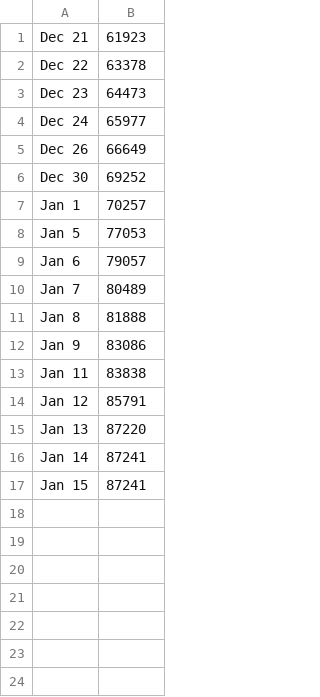
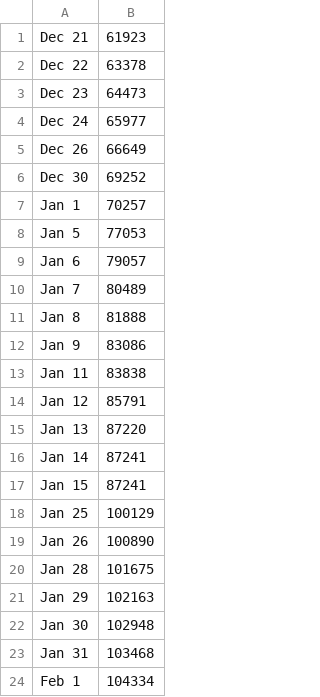
Before and after one commit to luvi/caricoviddata, a CSV file: barbadosTestData.csv, drawn as a sheet; the diff names each change by its address in the sheet, - before the commit and + after, or states it on an @@ line.

Commit message:
Update barbadosTestData.csv

```diff
--- a/barbadosTestData.csv
+++ b/barbadosTestData.csv
+row 18: Jan 25 | 100129
+row 19: Jan 26 | 100890
+row 20: Jan 28 | 101675
+row 21: Jan 29 | 102163
+row 22: Jan 30 | 102948
+row 23: Jan 31 | 103468
+row 24: Feb 1 | 104334
```
